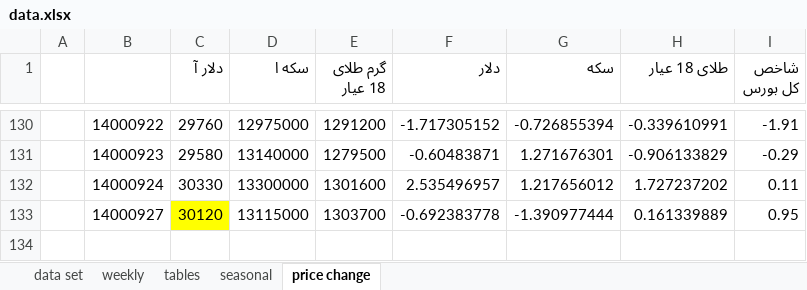
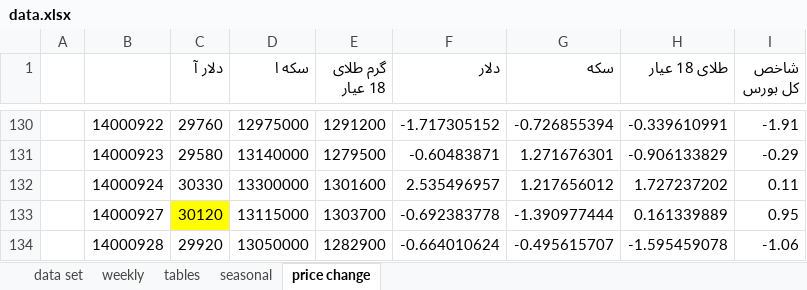
Before and after one commit to moeinmir/dendataset, an Excel workbook: data.xlsx, sheet price change, drawn as a sheet; only a part is shown, gaps mark what is left out; values as stored, in another font and other column widths than the file's, no borders; charts and pictures not drawn; the diff names each change by its address in the sheet, - before the commit and + after, or states it on an @@ line.

```diff
--- a/data.xlsx (sheet price change)
+++ b/data.xlsx (sheet price change)
+row 134:  | 14000928 | 29920 | 13050000 | 1282900 | -0.664010624 | -0.495615707 | -1.595459078 | -1.06
```
Also changed, not shown: sheet data set, sheet tables, formulas that keep their value, charts or pictures, format.xlsx, monthly.xlsx.
